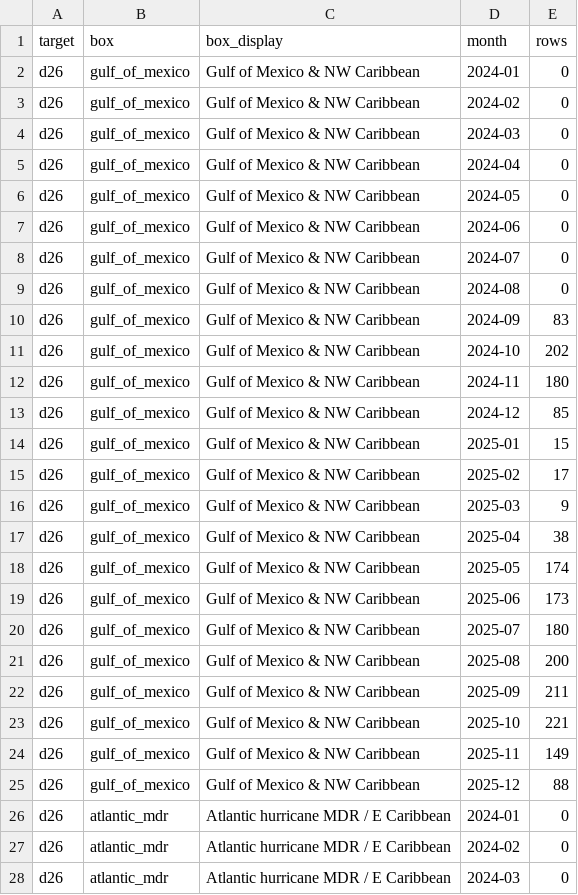
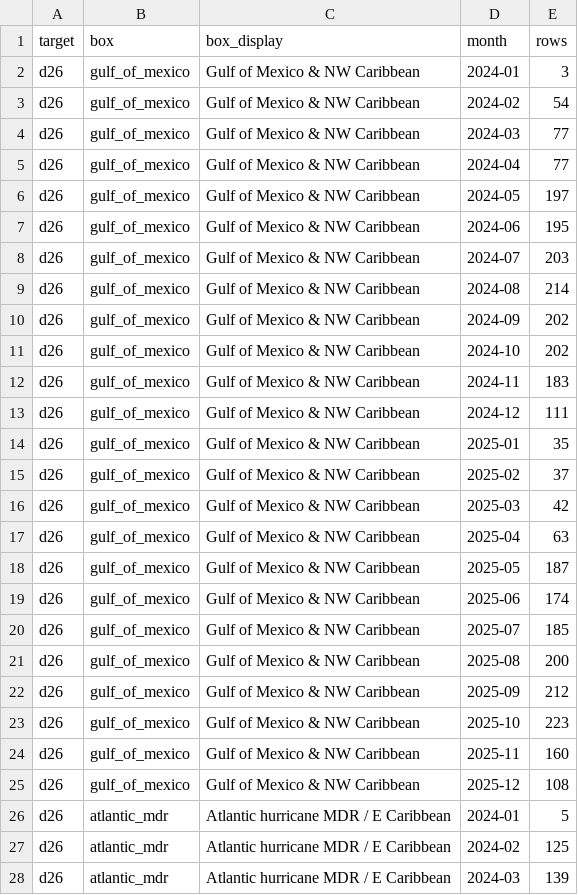
Before and after one commit to AQUAVIEW-DAH/HHP-ML-Recomputations, a CSV file: OHC/output/density_scatter_diagnostics_2024_2025/tables/d26_named_box_monthly_support.csv, drawn as a sheet; only a part is shown; the diff covers the shown part only.

```diff
--- a/OHC/output/density_scatter_diagnostics_2024_2025/tables/d26_named_box_monthly_support.csv
+++ b/OHC/output/density_scatter_diagnostics_2024_2025/tables/d26_named_box_monthly_support.csv
@@ -1,28 +1,28 @@
 target,box,box_display,month,rows
-d26,gulf_of_mexico,Gulf of Mexico & NW Caribbean,2024-01,0
-d26,gulf_of_mexico,Gulf of Mexico & NW Caribbean,2024-02,0
-d26,gulf_of_mexico,Gulf of Mexico & NW Caribbean,2024-03,0
-d26,gulf_of_mexico,Gulf of Mexico & NW Caribbean,2024-04,0
-d26,gulf_of_mexico,Gulf of Mexico & NW Caribbean,2024-05,0
-d26,gulf_of_mexico,Gulf of Mexico & NW Caribbean,2024-06,0
-d26,gulf_of_mexico,Gulf of Mexico & NW Caribbean,2024-07,0
-d26,gulf_of_mexico,Gulf of Mexico & NW Caribbean,2024-08,0
-d26,gulf_of_mexico,Gulf of Mexico & NW Caribbean,2024-09,83
+d26,gulf_of_mexico,Gulf of Mexico & NW Caribbean,2024-01,3
+d26,gulf_of_mexico,Gulf of Mexico & NW Caribbean,2024-02,54
+d26,gulf_of_mexico,Gulf of Mexico & NW Caribbean,2024-03,77
+d26,gulf_of_mexico,Gulf of Mexico & NW Caribbean,2024-04,77
+d26,gulf_of_mexico,Gulf of Mexico & NW Caribbean,2024-05,197
+d26,gulf_of_mexico,Gulf of Mexico & NW Caribbean,2024-06,195
+d26,gulf_of_mexico,Gulf of Mexico & NW Caribbean,2024-07,203
+d26,gulf_of_mexico,Gulf of Mexico & NW Caribbean,2024-08,214
+d26,gulf_of_mexico,Gulf of Mexico & NW Caribbean,2024-09,202
 d26,gulf_of_mexico,Gulf of Mexico & NW Caribbean,2024-10,202
-d26,gulf_of_mexico,Gulf of Mexico & NW Caribbean,2024-11,180
-d26,gulf_of_mexico,Gulf of Mexico & NW Caribbean,2024-12,85
-d26,gulf_of_mexico,Gulf of Mexico & NW Caribbean,2025-01,15
-d26,gulf_of_mexico,Gulf of Mexico & NW Caribbean,2025-02,17
-d26,gulf_of_mexico,Gulf of Mexico & NW Caribbean,2025-03,9
-d26,gulf_of_mexico,Gulf of Mexico & NW Caribbean,2025-04,38
-d26,gulf_of_mexico,Gulf of Mexico & NW Caribbean,2025-05,174
-d26,gulf_of_mexico,Gulf of Mexico & NW Caribbean,2025-06,173
-d26,gulf_of_mexico,Gulf of Mexico & NW Caribbean,2025-07,180
+d26,gulf_of_mexico,Gulf of Mexico & NW Caribbean,2024-11,183
+d26,gulf_of_mexico,Gulf of Mexico & NW Caribbean,2024-12,111
+d26,gulf_of_mexico,Gulf of Mexico & NW Caribbean,2025-01,35
+d26,gulf_of_mexico,Gulf of Mexico & NW Caribbean,2025-02,37
+d26,gulf_of_mexico,Gulf of Mexico & NW Caribbean,2025-03,42
+d26,gulf_of_mexico,Gulf of Mexico & NW Caribbean,2025-04,63
+d26,gulf_of_mexico,Gulf of Mexico & NW Caribbean,2025-05,187
+d26,gulf_of_mexico,Gulf of Mexico & NW Caribbean,2025-06,174
+d26,gulf_of_mexico,Gulf of Mexico & NW Caribbean,2025-07,185
 d26,gulf_of_mexico,Gulf of Mexico & NW Caribbean,2025-08,200
-d26,gulf_of_mexico,Gulf of Mexico & NW Caribbean,2025-09,211
-d26,gulf_of_mexico,Gulf of Mexico & NW Caribbean,2025-10,221
-d26,gulf_of_mexico,Gulf of Mexico & NW Caribbean,2025-11,149
-d26,gulf_of_mexico,Gulf of Mexico & NW Caribbean,2025-12,88
-d26,atlantic_mdr,Atlantic hurricane MDR / E Caribbean,2024-01,0
-d26,atlantic_mdr,Atlantic hurricane MDR / E Caribbean,2024-02,0
-d26,atlantic_mdr,Atlantic hurricane MDR / E Caribbean,2024-03,0
+d26,gulf_of_mexico,Gulf of Mexico & NW Caribbean,2025-09,212
+d26,gulf_of_mexico,Gulf of Mexico & NW Caribbean,2025-10,223
+d26,gulf_of_mexico,Gulf of Mexico & NW Caribbean,2025-11,160
+d26,gulf_of_mexico,Gulf of Mexico & NW Caribbean,2025-12,108
+d26,atlantic_mdr,Atlantic hurricane MDR / E Caribbean,2024-01,5
+d26,atlantic_mdr,Atlantic hurricane MDR / E Caribbean,2024-02,125
+d26,atlantic_mdr,Atlantic hurricane MDR / E Caribbean,2024-03,139
```
Also changed, not shown: 118 edited cells elsewhere in this file, OHC/output/density_scatter_diagnostics_2024_2025/tables/tchp_named_box_monthly_support.csv, 3 other files.
